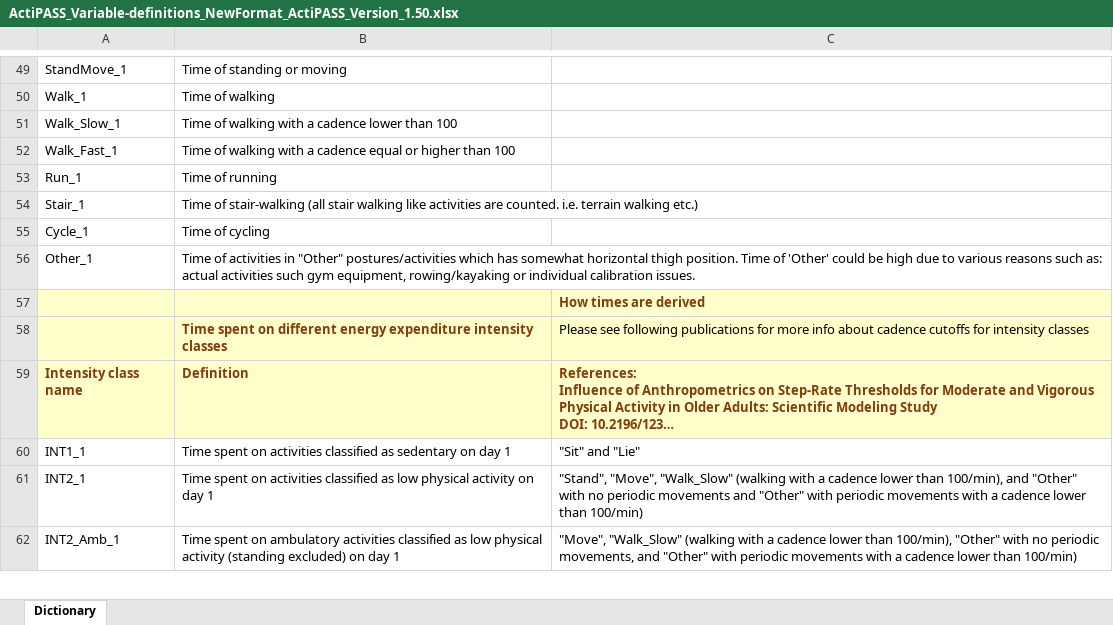
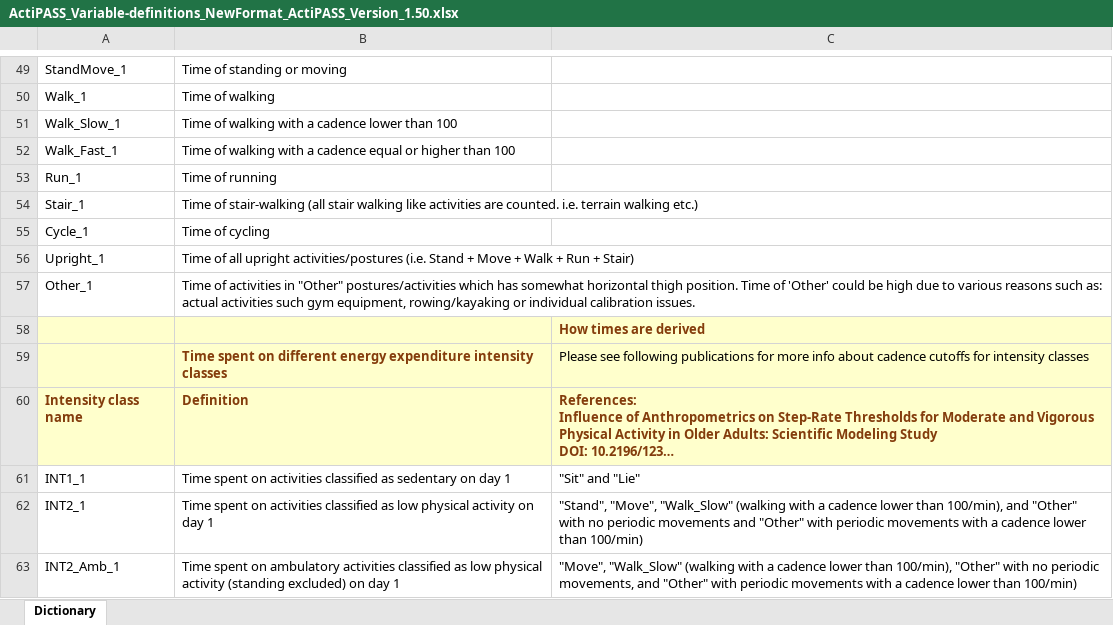
Before and after one commit to Ergo-Tools/ActiPASS, an Excel workbook: docs/Extra/ActiPASS_Variable-definitions_NewFormat_ActiPASS_Version_1.50.xlsx, sheet Dictionary, drawn as a sheet; only a part is shown, gaps mark what is left out; long unchanged cells end in …; values as stored, in another font and other column widths than the file's, no borders; the diff names each change by its address in the sheet, - before the commit and + after, or states it on an @@ line.

Commit message:
Added variable Upright

```diff
--- a/docs/Extra/ActiPASS_Variable-definitions_NewFormat_ActiPASS_Version_1.50.xlsx (sheet Dictionary)
+++ b/docs/Extra/ActiPASS_Variable-definitions_NewFormat_ActiPASS_Version_1.50.xlsx (sheet Dictionary)
+row 56: Upright_1 | Time of all upright activities/postures (i.e. Stand + Move + Walk + Run + Stair)
```
